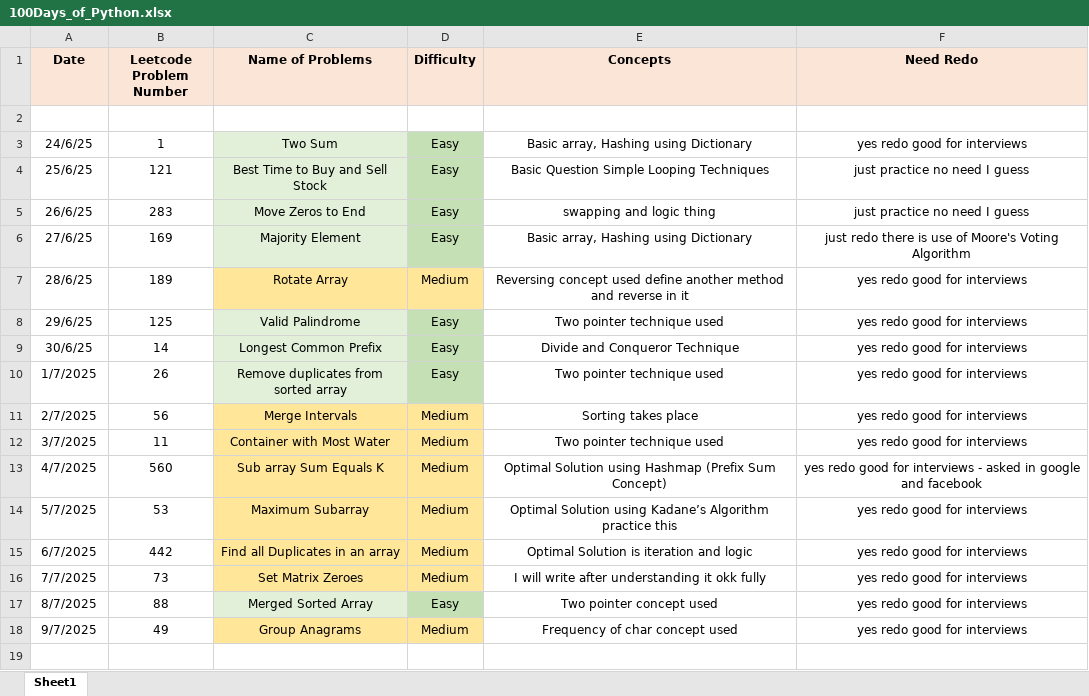
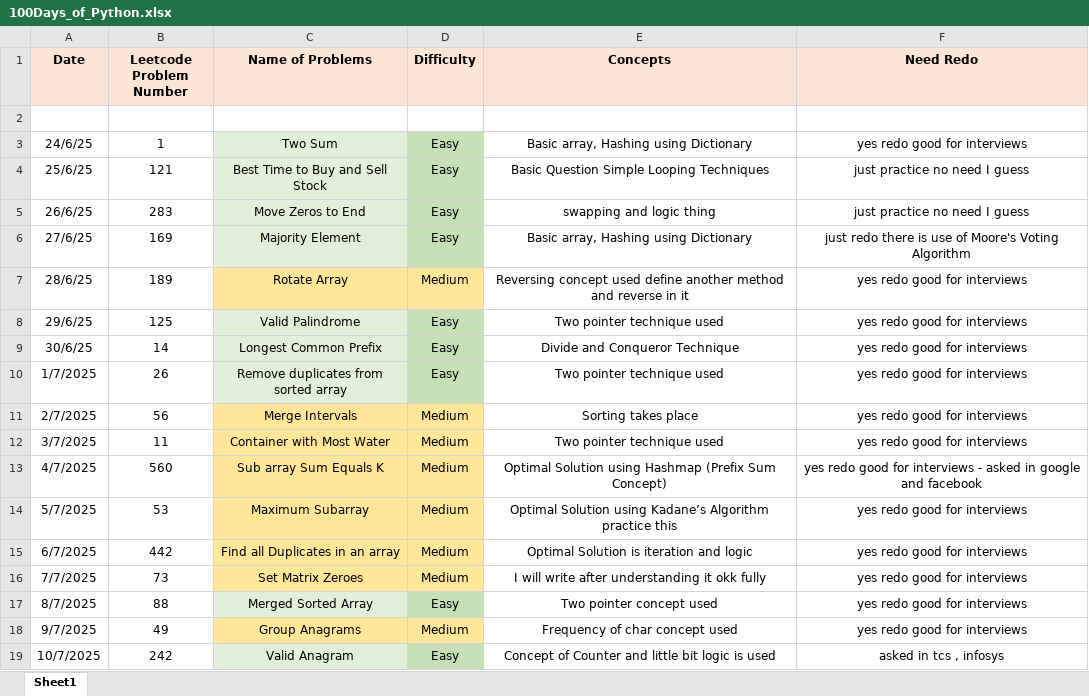
Before and after one commit to ayushlingayat/Python_100DaysofCode, an Excel workbook: 100Days_of_Python.xlsx, sheet Sheet1, drawn as a sheet; values as stored, in another font and other column widths than the file's, no borders; the diff names each change by its address in the sheet, - before the commit and + after, or states it on an @@ line.

Commit message:
100DaysofPython

```diff
--- a/100Days_of_Python.xlsx (sheet Sheet1)
+++ b/100Days_of_Python.xlsx (sheet Sheet1)
+row 19: 10/7/2025 | 242 | Valid Anagram | Easy | Concept of Counter and little bit logic is used | asked in tcs , infosys
```
Also changed, not shown: 1 other file.
